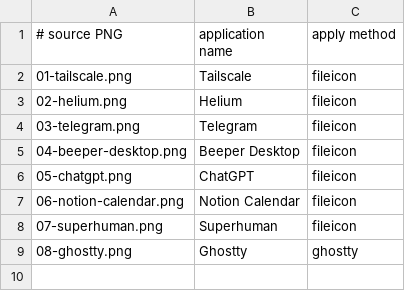
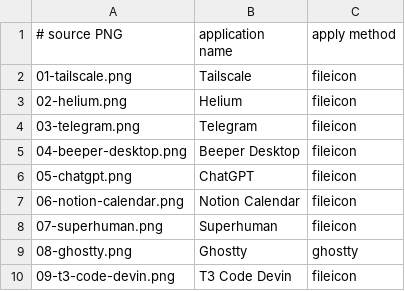
Before and after one commit to OxFrancesco/BuddyDock, a TSV file: icon-packs/claymation-black-white/manifest.tsv, drawn as a sheet; the diff names each change by its address in the sheet, - before the commit and + after, or states it on an @@ line.

```diff
--- a/icon-packs/claymation-black-white/manifest.tsv
+++ b/icon-packs/claymation-black-white/manifest.tsv
+row 10: 09-t3-code-devin.png | T3 Code Devin | fileicon
```
Also changed, not shown: 11 other files.
